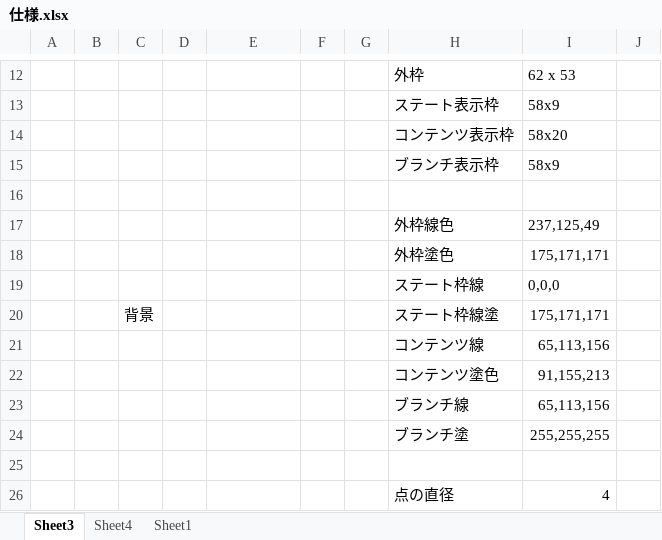
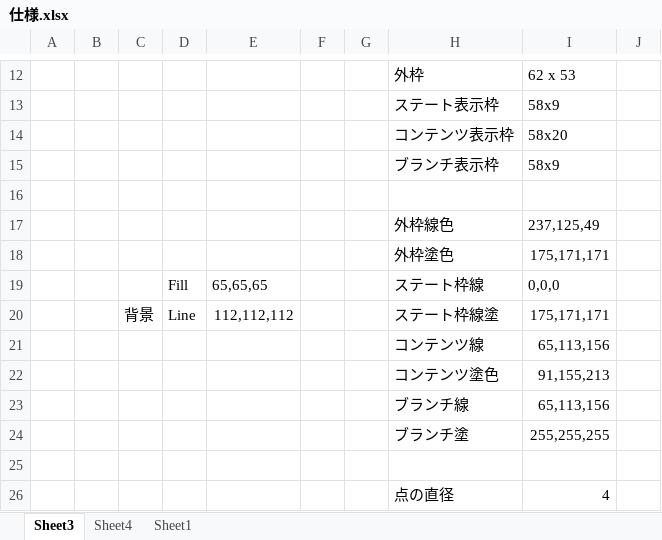
Before and after one commit to NNNIC/project_underdevelop, an Excel workbook: state-chart/仕様.xlsx, sheet Sheet3, drawn as a sheet; only a part is shown, gaps mark what is left out; values as stored, in another font and other column widths than the file's, no borders; charts and pictures not drawn; the diff names each change by its address in the sheet, - before the commit and + after, or states it on an @@ line.

```diff
--- a/state-chart/仕様.xlsx (sheet Sheet3)
+++ b/state-chart/仕様.xlsx (sheet Sheet3)
-D19: (empty)
+D19: Fill
-E19: (empty)
+E19: 65,65,65
-D20: (empty)
+D20: Line
-E20: (empty)
+E20: 112,112,112
```
Also changed, not shown: 26 other files.
